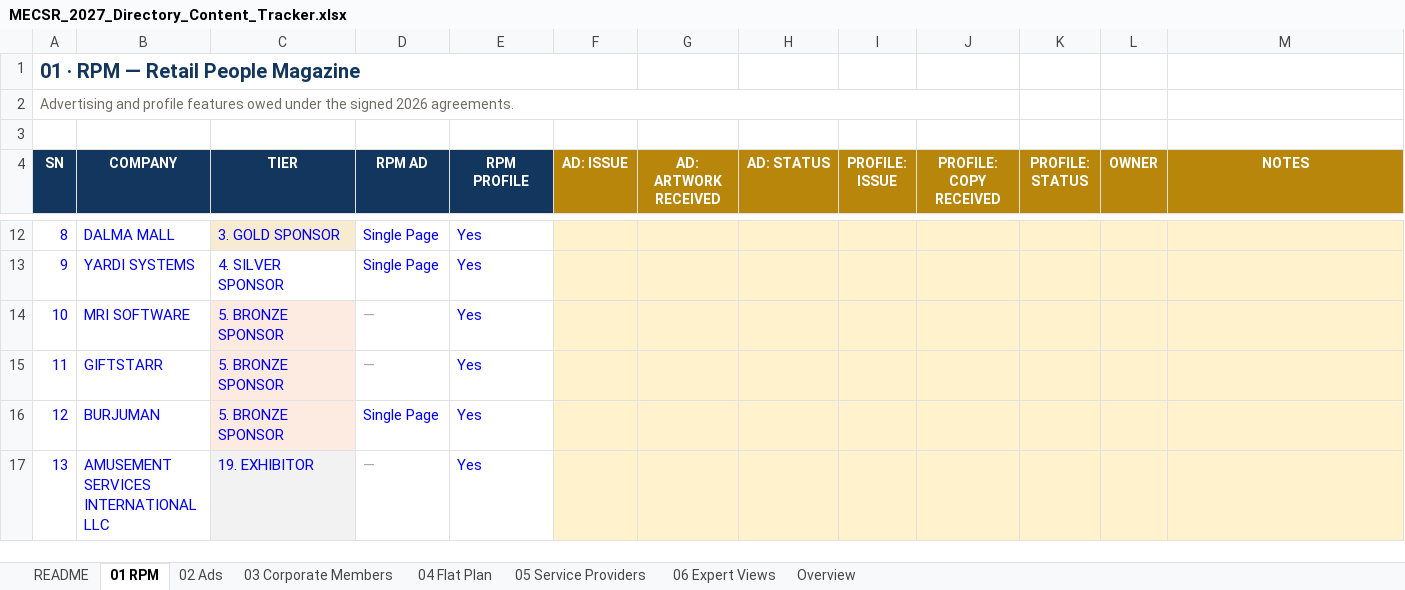
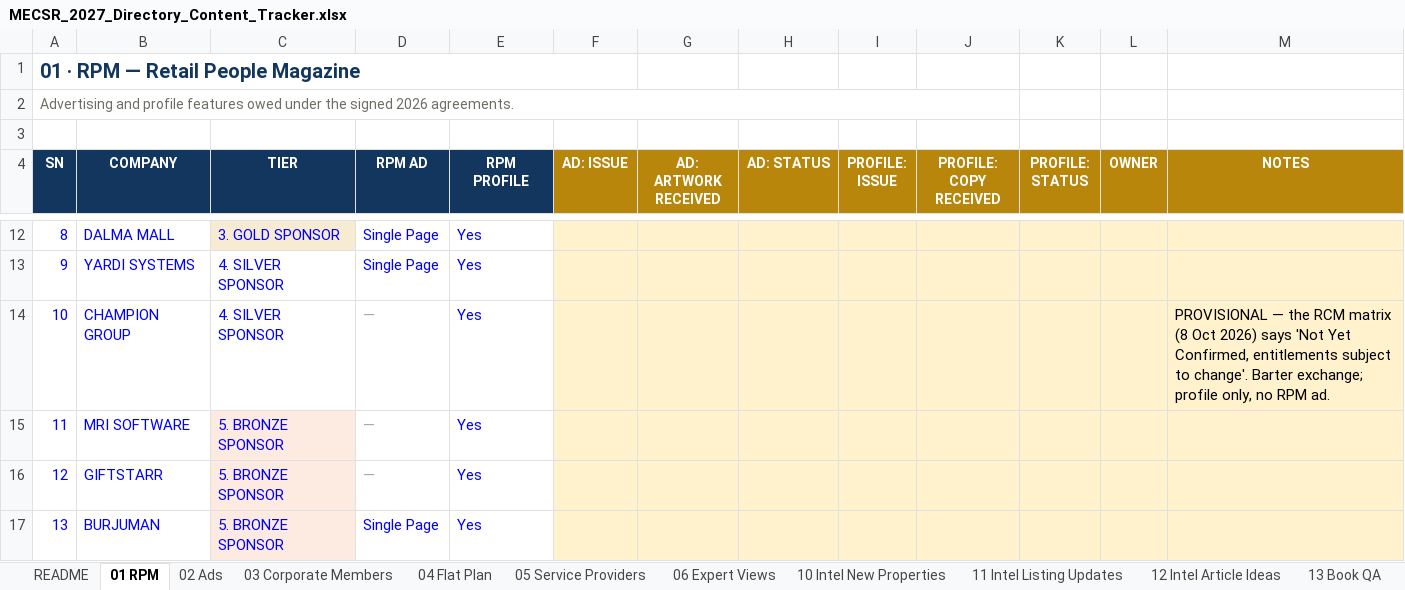
Before and after one commit to orient-alt/mecsr-directory-2027, an Excel workbook: MECSR_2027_Directory_Content_Tracker.xlsx, sheet 01 RPM, drawn as a sheet; only a part is shown, gaps mark what is left out; the shorter side is filled out with more unchanged rows; values as stored, in another font and other column widths than the file's, no borders; addresses are those after the commit; the diff covers the shown part only; the diff names each change by its address in the sheet, - before the commit and + after, or states it on an @@ line.

Commit message:
Sample book v13: README and tracker (no QR codes in print)
Tracker (repository edition, no personal data) and README for sample book v13. The v13 PDFs and the rebuilt index.html follow in the next commit.

```diff
--- a/MECSR_2027_Directory_Content_Tracker.xlsx (sheet 01 RPM)
+++ b/MECSR_2027_Directory_Content_Tracker.xlsx (sheet 01 RPM)
+sheet tab: 10 Intel New Properties
+sheet tab: 11 Intel Listing Updates
+sheet tab: 12 Intel Article Ideas
+sheet tab: 13 Book QA
+row 14: 10 | CHAMPION GROUP | 4. SILVER SPONSOR | — | Yes |  |  |  |  |  |  |  | PROVISIONAL — the RCM matrix (8 Oct 2026) says 'Not Yet Confirmed, entitlements subject to change'. Barter exchange; profile only, no RPM ad.
@@ column A (SN) renumbered between rows 15 and 19 @@
```
Also changed, not shown: 3 added rows elsewhere in this sheet, sheet 04 Flat Plan, sheet Overview, sheet 03 Corporate Members, sheet README, sheet 02 Ads, sheet 06 Expert Views, 1 more sheet, hidden cells, 1 other file.
